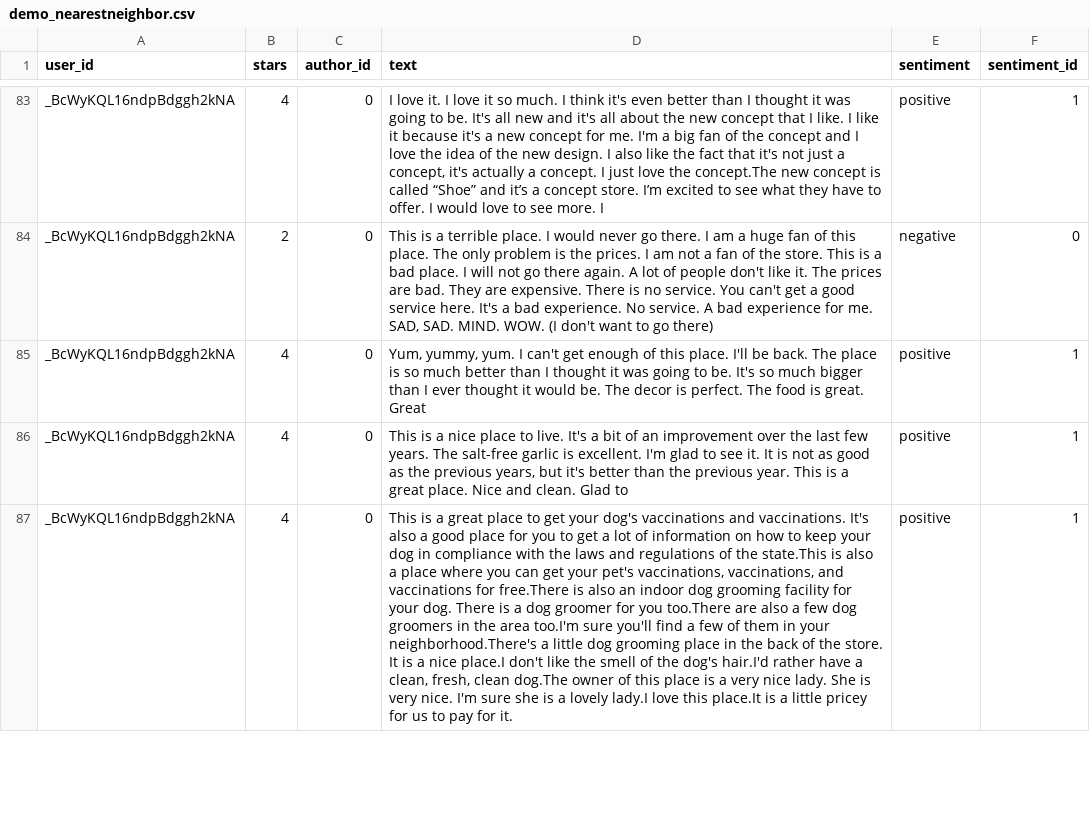
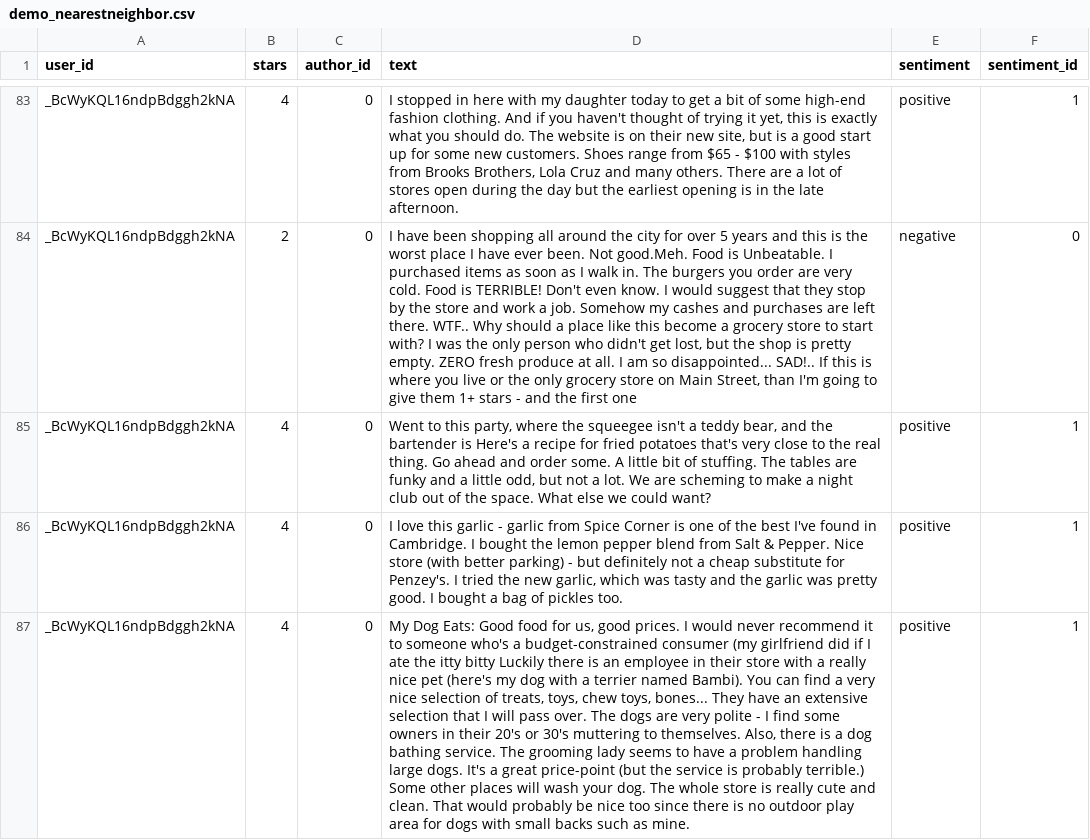
Before and after one commit to sjmeis/PrivBench, a CSV file: data/demo_nearestneighbor.csv, drawn as a sheet; only a part is shown, gaps mark what is left out; the diff covers the shown part only; the diff names each change by its address in the sheet, - before the commit and + after, or states it on an @@ line.

```diff
--- a/data/demo_nearestneighbor.csv
+++ b/data/demo_nearestneighbor.csv
-D83 (text): I love it. I love it so much. I think it's even better than I thought it was going to be. It's all new and it's all about the new concept that I like. I like it because it's a new concept for me. I'm a big fan of the concept and I love the idea of the new design. I also like the fact that it's not just a concept, it's actually a concept. I just love the concept.The new concept is called “Shoe” and it’s a concept store. I’m excited to see what they have to offer. I would love to see more. I
+D83 (text): I stopped in here with my daughter today to get a bit of some high-end fashion clothing. And if you haven't thought of trying it yet, this is exactly what you should do. The website is on their new site, but is a good start up for some new customers. Shoes range from $65 - $100 with styles from Brooks Brothers, Lola Cruz and many others. There are a lot of stores open during the day but the earliest opening is in the late afternoon.
-D84 (text): This is a terrible place. I would never go there. I am a huge fan of this place. The only problem is the prices. I am not a fan of the store. This is a bad place. I will not go there again. A lot of people don't like it. The prices are bad. They are expensive. There is no service. You can't get a good service here. It's a bad experience. No service. A bad experience for me. SAD, SAD. MIND. WOW. (I don't want to go there)
+D84 (text): I have been shopping all around the city for over 5 years and this is the worst place I have ever been. Not good.Meh. Food is Unbeatable. I purchased items as soon as I walk in. The burgers you order are very cold. Food is TERRIBLE! Don't even know. I would suggest that they stop by the store and work a job. Somehow my cashes and purchases are left there. WTF.. Why should a place like this become a grocery store to start with? I was the only person who didn't get lost, but the shop is pretty empty. ZERO fresh produce at all. I am so disappointed... SAD!.. If this is where you live or the only grocery store on Main Street, than I'm going to give them 1+ stars - and the first one
-D85 (text): Yum, yummy, yum. I can't get enough of this place. I'll be back. The place is so much better than I thought it was going to be. It's so much bigger than I ever thought it would be. The decor is perfect. The food is great. Great
+D85 (text): Went to this party, where the squeegee isn't a teddy bear, and the bartender is Here's a recipe for fried potatoes that's very close to the real thing. Go ahead and order some. A little bit of stuffing. The tables are funky and a little odd, but not a lot. We are scheming to make a night club out of the space. What else we could want?
-D86 (text): This is a nice place to live. It's a bit of an improvement over the last few years. The salt-free garlic is excellent. I'm glad to see it. It is not as good as the previous years, but it's better than the previous year. This is a great place. Nice and clean. Glad to
+D86 (text): I love this garlic - garlic from Spice Corner is one of the best I've found in Cambridge. I bought the lemon pepper blend from Salt & Pepper. Nice store (with better parking) - but definitely not a cheap substitute for Penzey's. I tried the new garlic, which was tasty and the garlic was pretty good. I bought a bag of pickles too.
-D87 (text): This is a great place to get your dog's vaccinations and vaccinations. It's also a good place for you to get a lot of information on how to keep your dog in compliance with the laws and regulations of the state.This is also a place where you can get your pet's vaccinations, vaccinations, and vaccinations for free.There is also an indoor dog grooming facility for your dog. There is a dog groomer for you too.There are also a few dog groomers in the area too.I'm sure you'll find a few of them in your neighborhood.There's a little dog grooming place in the back of the store. It is a nice place.I don't like the smell of the dog's hair.I'd rather have a clean, fresh, clean dog.The owner of this place is a very nice lady. She is very nice. I'm sure she is a lovely lady.I love this place.It is a little pricey for us to pay for it.
+D87 (text): My Dog Eats: Good food for us, good prices. I would never recommend it to someone who's a budget-constrained consumer (my girlfriend did if I ate the itty bitty Luckily there is an employee in their store with a really nice pet (here's my dog with a terrier named Bambi). You can find a very nice selection of treats, toys, chew toys, bones... They have an extensive selection that I will pass over. The dogs are very polite - I find some owners in their 20's or 30's muttering to themselves. Also, there is a dog bathing service. The grooming lady seems to have a problem handling large dogs. It's a great price-point (but the service is probably terrible.) Some other places will wash your dog. The whole store is really cute and clean. That would probably be nice too since there is no outdoor play area for dogs with small backs such as mine.
```
Also changed, not shown: 95 edited cells elsewhere in this file, data/demo_maskedtokeninf.csv, data/demo_nerpriv.csv, 1 other file.
